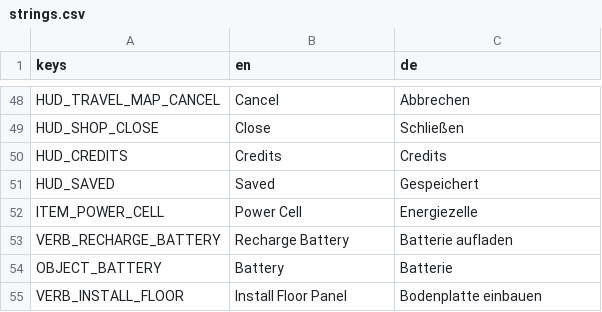
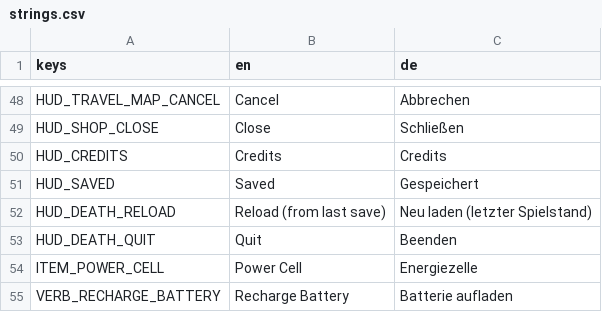
Before and after one commit to Malbios/scavengineers, a CSV file: Localization/strings.csv, drawn as a sheet; only a part is shown, gaps mark what is left out; the shorter side is filled out with more unchanged rows; the diff names each change by its address in the sheet, - before the commit and + after, or states it on an @@ line.

Commit message:
Add a death screen with Reload/Quit choices
Player.Die() previously reloaded the last save the instant Health hit 0
with zero player-facing feedback, which is what caused the "where's my
inventory" confusion earlier — a first death read as a bug, not a moment.
Health is now frozen and a DeathPanel comes up with exactly two choices:
Reload (from last save) or Quit.

Also guards SaveManager.Save() against firing while the panel is up —
Health is part of the save payload, so autosave/F5 landing mid-death-screen
would otherwise overwrite the last good save with the 0-Health state and
make Reload immediately re-trigger death from the save it just loaded.

```diff
--- a/Localization/strings.csv
+++ b/Localization/strings.csv
+row 52: HUD_DEATH_RELOAD | Reload (from last save) | Neu laden (letzter Spielstand)
+row 53: HUD_DEATH_QUIT | Quit | Beenden
```
Also changed, not shown: 10 other files.
